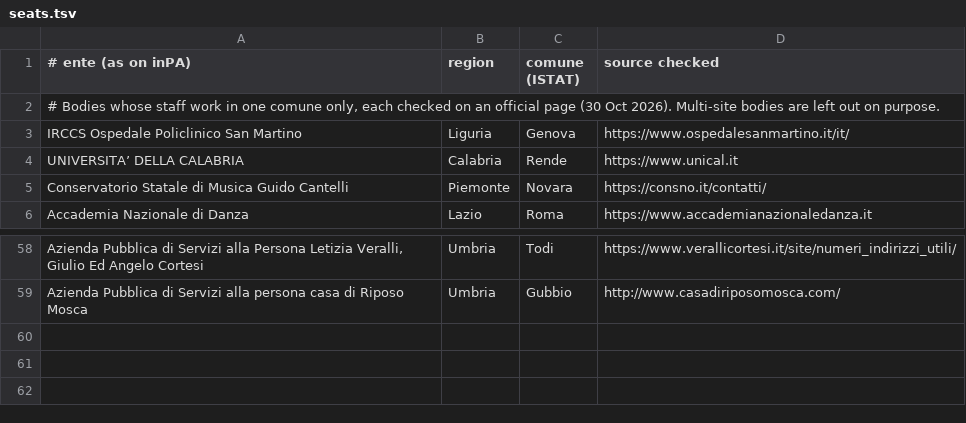
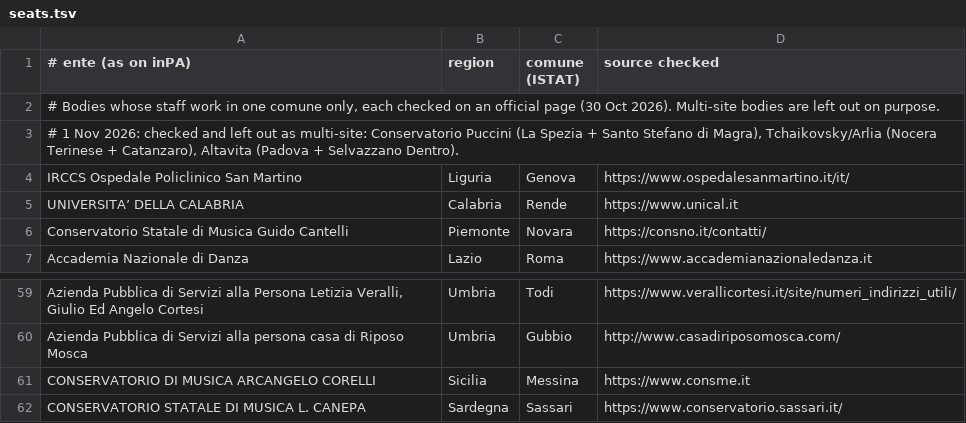
Before and after one commit to ossian-cloud/concorsi-feed, a TSV file: seats.tsv, drawn as a sheet; only a part is shown, gaps mark what is left out.

```diff
--- a/seats.tsv
+++ b/seats.tsv
@@ -2,2 +2,3 @@
 # Bodies whose staff work in one comune only, each checked on an official page (30 Oct 2026). Multi-site bodies are left out on purpose.
+# 1 Nov 2026: checked and left out as multi-site: Conservatorio Puccini (La Spezia + Santo Stefano di Magra), Tchaikovsky/Arlia (Nocera Terinese + Catanzaro), Altavita (Padova + Selvazzano Dentro).
 IRCCS Ospedale Policlinico San Martino	Liguria	Genova	https://www.ospedalesanmartino.it/it/
@@ -59 +60,3 @@ Azienda Pubblica di Servizi alla Persona Letizia Veralli, Giulio Ed Angelo Corte
 Azienda Pubblica di Servizi alla persona casa di Riposo Mosca	Umbria	Gubbio	http://www.casadiriposomosca.com/
+CONSERVATORIO DI MUSICA ARCANGELO CORELLI	Sicilia	Messina	https://www.consme.it
+CONSERVATORIO STATALE DI MUSICA L. CANEPA	Sardegna	Sassari	https://www.conservatorio.sassari.it/
```
Also changed, not shown: 1 other file.
